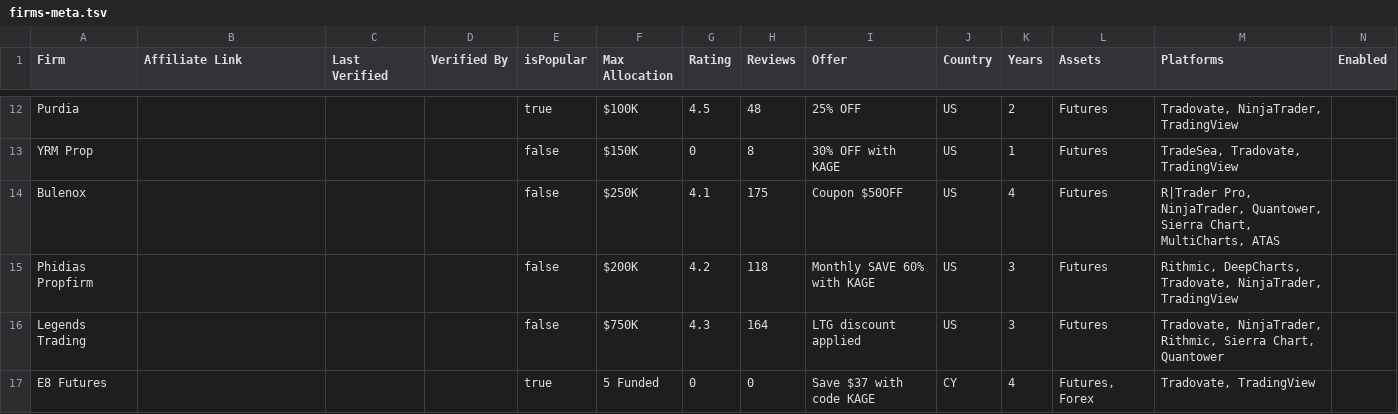
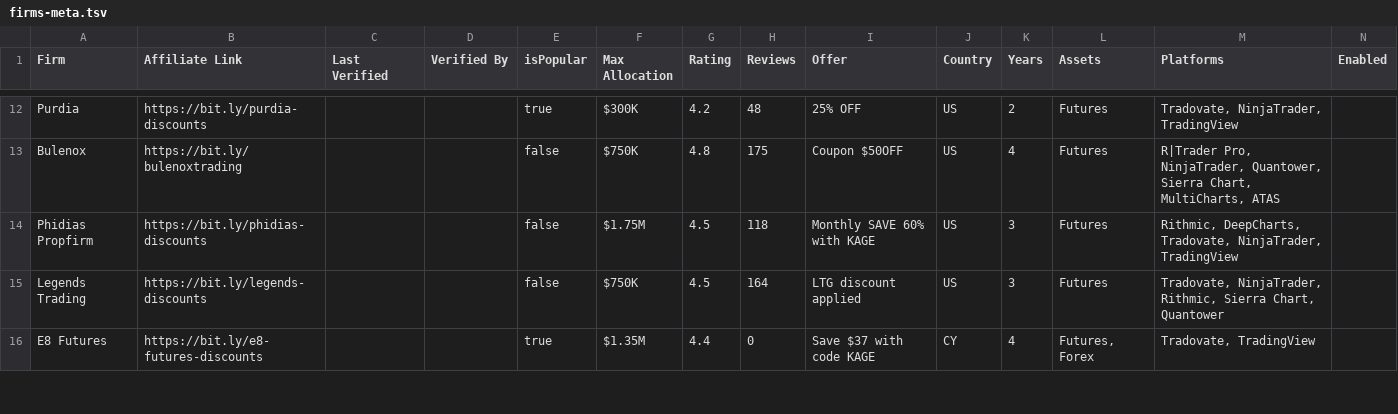
Before and after one commit to Visdom04/propfirm-genie, a TSV file: scripts/firms-meta.tsv, drawn as a sheet; only a part is shown, gaps mark what is left out; removed rows and columns are numbered as before the commit, all else as after; rows hold the shown columns only; the diff covers the shown part only; the diff names each change by its address in the sheet, - before the commit and + after, or states it on an @@ line.

```diff
--- a/scripts/firms-meta.tsv
+++ b/scripts/firms-meta.tsv
-B12 (Affiliate Link): (empty)
+B12 (Affiliate Link): https://bit.ly/purdia-discounts
-F12 (Max Allocation): $100K
+F12 (Max Allocation): $300K
-G12 (Rating): 4.5
+G12 (Rating): 4.2
-row 13: YRM Prop |  |  |  | false | $150K | 0 | 8 | 30% OFF with KAGE | US | 1 | Futures | TradeSea, Tradovate, TradingView
-B13 (Affiliate Link): (empty)
+B13 (Affiliate Link): https://bit.ly/bulenoxtrading
-F13 (Max Allocation): $250K
+F13 (Max Allocation): $750K
-G13 (Rating): 4.1
+G13 (Rating): 4.8
-B14 (Affiliate Link): (empty)
+B14 (Affiliate Link): https://bit.ly/phidias-discounts
-F14 (Max Allocation): $200K
+F14 (Max Allocation): $1.75M
-G14 (Rating): 4.2
+G14 (Rating): 4.5
-B15 (Affiliate Link): (empty)
+B15 (Affiliate Link): https://bit.ly/legends-discounts
-G15 (Rating): 4.3
+G15 (Rating): 4.5
-B16 (Affiliate Link): (empty)
+B16 (Affiliate Link): https://bit.ly/e8-futures-discounts
-F16 (Max Allocation): 5 Funded
+F16 (Max Allocation): $1.35M
-G16 (Rating): 0
+G16 (Rating): 4.4
```
Also changed, not shown: 3 added rows and 53 edited cells elsewhere in this file, 24 other files.
